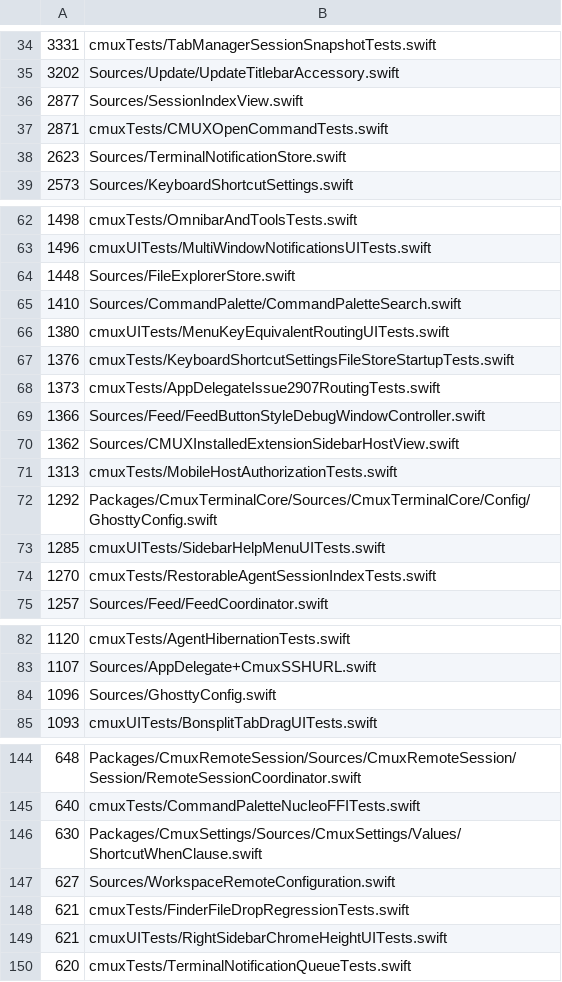
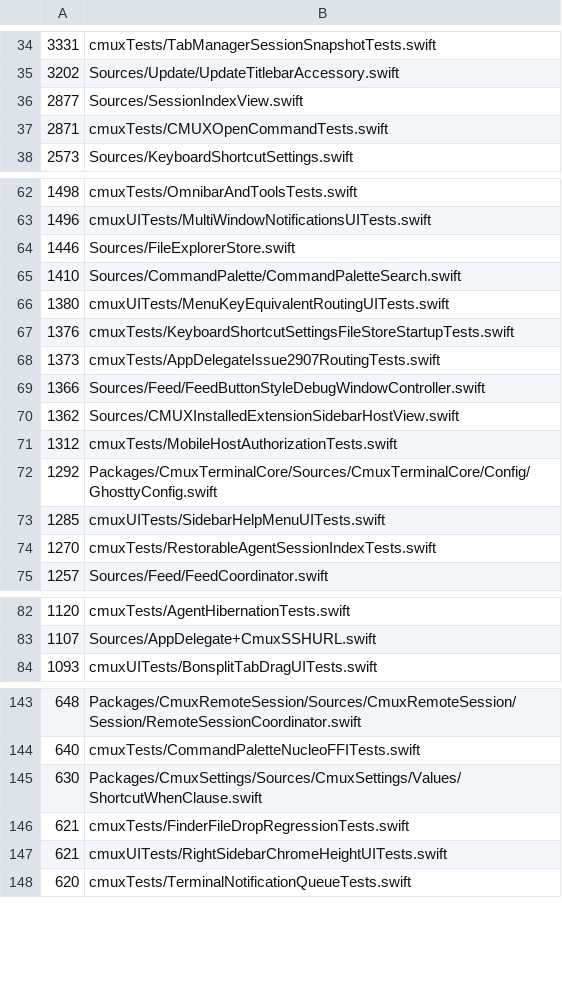
Before and after one commit to emergent-inc/mosaic, a TSV file: .github/swift-file-length-budget.tsv, drawn as a sheet; only a part is shown, gaps mark what is left out; the diff covers the shown part only.

```diff
--- a/.github/swift-file-length-budget.tsv
+++ b/.github/swift-file-length-budget.tsv
@@ -37,3 +37,2 @@
 2871	cmuxTests/CMUXOpenCommandTests.swift
-2623	Sources/TerminalNotificationStore.swift
 2573	Sources/KeyboardShortcutSettings.swift
@@ -63,3 +63,3 @@
 1496	cmuxUITests/MultiWindowNotificationsUITests.swift
-1448	Sources/FileExplorerStore.swift
+1446	Sources/FileExplorerStore.swift
 1410	Sources/CommandPalette/CommandPaletteSearch.swift
@@ -70,3 +70,3 @@
 1362	Sources/CMUXInstalledExtensionSidebarHostView.swift
-1313	cmuxTests/MobileHostAuthorizationTests.swift
+1312	cmuxTests/MobileHostAuthorizationTests.swift
 1292	Packages/CmuxTerminalCore/Sources/CmuxTerminalCore/Config/GhosttyConfig.swift
@@ -83,3 +83,2 @@
 1107	Sources/AppDelegate+CmuxSSHURL.swift
-1096	Sources/GhosttyConfig.swift
 1093	cmuxUITests/BonsplitTabDragUITests.swift
@@ -146,3 +145,2 @@
 630	Packages/CmuxSettings/Sources/CmuxSettings/Values/ShortcutWhenClause.swift
-627	Sources/WorkspaceRemoteConfiguration.swift
 621	cmuxTests/FinderFileDropRegressionTests.swift
```
Also changed, not shown: 11 added rows, 10 removed rows and 12 edited cells elsewhere in this file, 11 other files.
